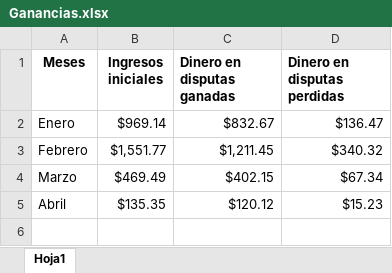
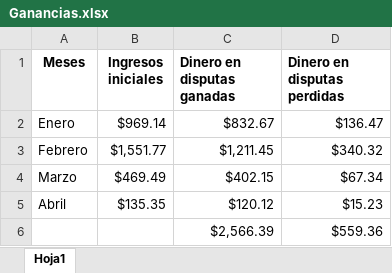
Before and after one commit to jfnando3030/Maestria-de-Sofware, an Excel workbook: Tesis/Ganancias.xlsx, sheet Hoja1, drawn as a sheet; values as stored, in another font and other column widths than the file's, no borders; charts and pictures not drawn; the diff names each change by its address in the sheet, - before the commit and + after, or states it on an @@ line.

```diff
--- a/Tesis/Ganancias.xlsx (sheet Hoja1)
+++ b/Tesis/Ganancias.xlsx (sheet Hoja1)
+row 6:  |  | $2,566.39 | $559.36
```
Also changed, not shown: 1 other file.
